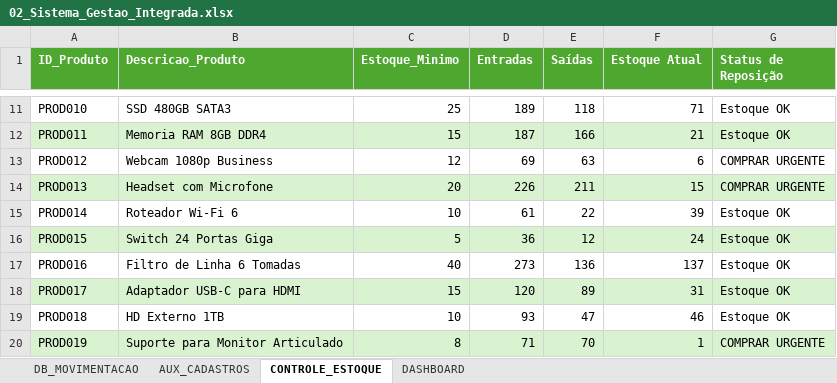
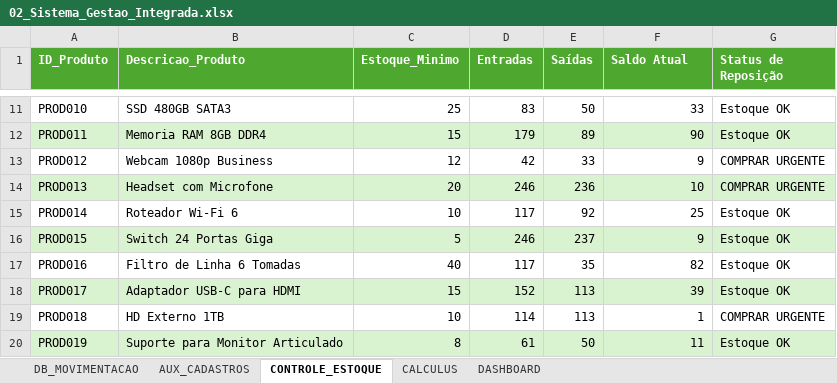
Before and after one commit to engfabiodesalvi/Integrated-ERP-BI-System, an Excel workbook: 02_Sistema_Gestao_Integrada.xlsx, sheet CONTROLE_ESTOQUE, drawn as a sheet; only a part is shown, gaps mark what is left out; values as stored, in another font and other column widths than the file's, no borders; conditional formats and table styles not drawn; the diff covers the shown part only; the diff names each change by its address in the sheet, - before the commit and + after, or states it on an @@ line.

```diff
--- a/02_Sistema_Gestao_Integrada.xlsx (sheet CONTROLE_ESTOQUE)
+++ b/02_Sistema_Gestao_Integrada.xlsx (sheet CONTROLE_ESTOQUE)
+sheet tab: CALCULUS
-F1: Estoque Atual
+F1: Saldo Atual
-D11 (Entradas): 189
+D11 (Entradas): 83
-E11 (Saídas): 118
+E11 (Saídas): 50
-F11 (Saldo Atual): 71
+F11 (Saldo Atual): 33
-D12 (Entradas): 187
+D12 (Entradas): 179
-E12 (Saídas): 166
+E12 (Saídas): 89
-F12 (Saldo Atual): 21
+F12 (Saldo Atual): 90
-D13 (Entradas): 69
+D13 (Entradas): 42
-E13 (Saídas): 63
+E13 (Saídas): 33
-F13 (Saldo Atual): 6
+F13 (Saldo Atual): 9
-D14 (Entradas): 226
+D14 (Entradas): 246
-E14 (Saídas): 211
+E14 (Saídas): 236
-F14 (Saldo Atual): 15
+F14 (Saldo Atual): 10
-D15 (Entradas): 61
+D15 (Entradas): 117
-E15 (Saídas): 22
+E15 (Saídas): 92
-F15 (Saldo Atual): 39
+F15 (Saldo Atual): 25
-D16 (Entradas): 36
+D16 (Entradas): 246
-E16 (Saídas): 12
+E16 (Saídas): 237
-F16 (Saldo Atual): 24
+F16 (Saldo Atual): 9
-D17 (Entradas): 273
+D17 (Entradas): 117
-E17 (Saídas): 136
+E17 (Saídas): 35
-F17 (Saldo Atual): 137
+F17 (Saldo Atual): 82
-D18 (Entradas): 120
+D18 (Entradas): 152
-E18 (Saídas): 89
+E18 (Saídas): 113
-F18 (Saldo Atual): 31
+F18 (Saldo Atual): 39
-D19 (Entradas): 93
+D19 (Entradas): 114
-E19 (Saídas): 47
+E19 (Saídas): 113
-F19 (Saldo Atual): 46
+F19 (Saldo Atual): 1
-G19 (Status de Reposição): Estoque OK
+G19 (Status de Reposição): COMPRAR URGENTE
-D20 (Entradas): 71
+D20 (Entradas): 61
-E20 (Saídas): 70
+E20 (Saídas): 50
-F20 (Saldo Atual): 1
+F20 (Saldo Atual): 11
-G20 (Status de Reposição): COMPRAR URGENTE
+G20 (Status de Reposição): Estoque OK
```
Also changed, not shown: 644 edited cells elsewhere in this sheet, sheet DB_MOVIMENTACAO, sheet DASHBOARD, charts or pictures.
